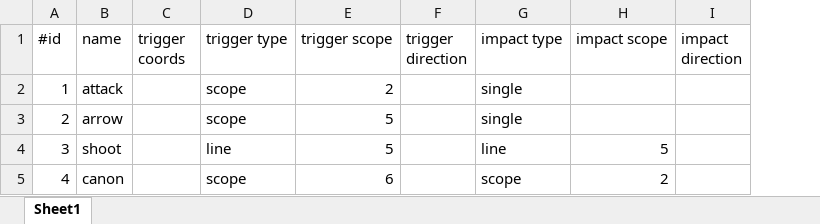
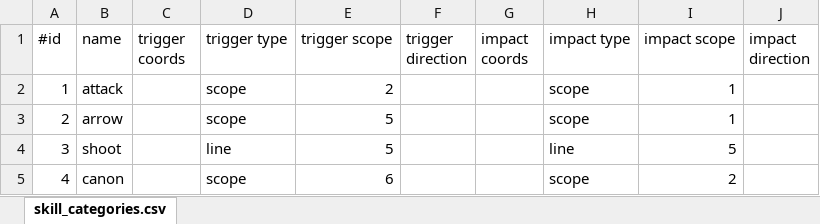
Before and after one commit to waterwaves/ai_strategy, an Excel workbook: Assets/Data/skill_categories.xlsx, sheet skill_categories.csv, drawn as a sheet; values as stored, in another font and other column widths than the file's, no borders; addresses are those after the commit; the diff names each change by its address in the sheet, - before the commit and + after, or states it on an @@ line.

Commit message:
Finish chain from csv to a hashtable of perform categories

```diff
--- a/Assets/Data/skill_categories.xlsx (sheet skill_categories.csv)
+++ b/Assets/Data/skill_categories.xlsx (sheet skill_categories.csv)
-sheet tab: Sheet1
+sheet tab: skill_categories.csv
+column G (impact coords), empty
-H2:H3 (impact type): single
+H2:H3 (impact type): scope
-I2:I3 (impact scope): (empty)
+I2:I3 (impact scope): 1
```
Also changed, not shown: 6 other files.
